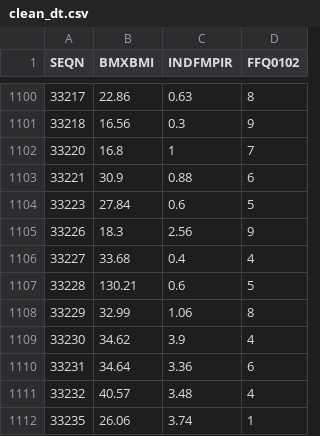
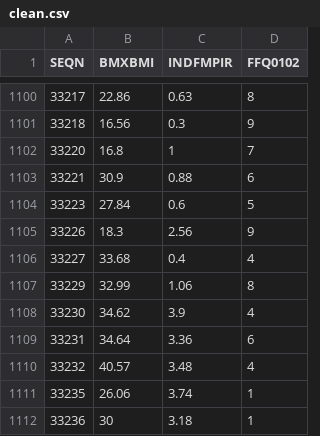
Before and after one commit to wzsyrrr/AHDS_assessment2, a CSV file: clean/clean.csv (was clean/clean_dt.csv), drawn as a sheet; only a part is shown, gaps mark what is left out; the shorter side is filled out with more unchanged rows.

```diff
--- a/clean/clean_dt.csv
+++ b/clean/clean.csv
@@ -1106,3 +1106,2 @@
 33227,33.68,0.4,4
-33228,130.21,0.6,5
 33229,32.99,1.06,8
```
Also changed, not shown: 10 other files.
